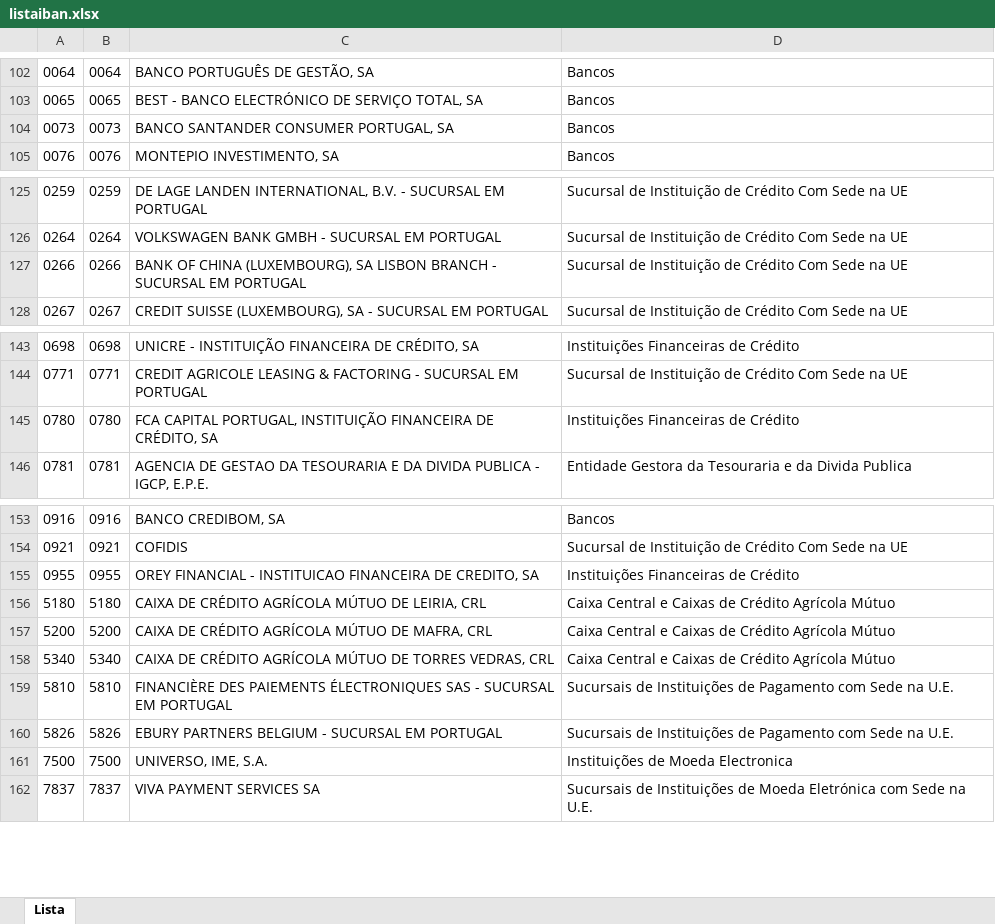
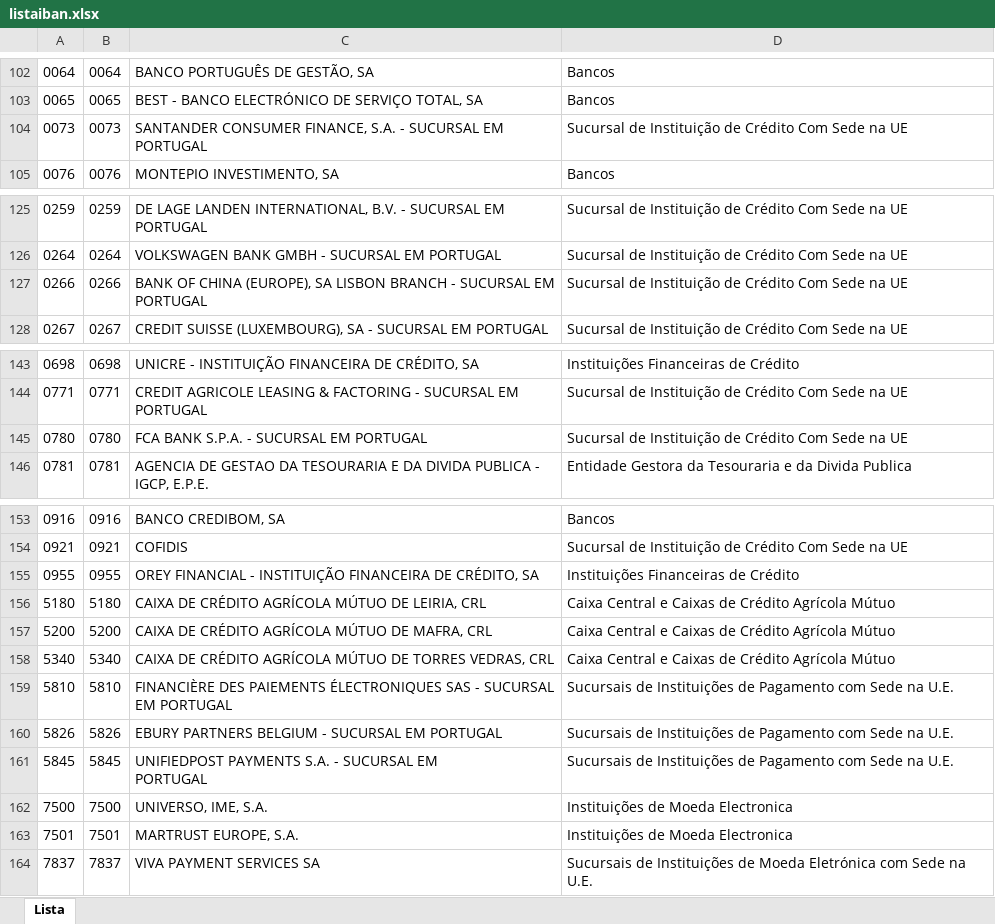
Before and after one commit to serrasqueiro/bptables, an Excel workbook: tables-pt/listaiban.xlsx, sheet Lista, drawn as a sheet; only a part is shown, gaps mark what is left out; values as stored, in another font and other column widths than the file's, no borders; table styles not drawn; ↵ is a line break in a cell; the diff covers the shown part only; the diff names each change by its address in the sheet, - before the commit and + after, or states it on an @@ line.

Commit message:
new from Sep.2022 BP

```diff
--- a/tables-pt/listaiban.xlsx (sheet Lista)
+++ b/tables-pt/listaiban.xlsx (sheet Lista)
-C104: BANCO SANTANDER CONSUMER PORTUGAL, SA
+C104: SANTANDER CONSUMER FINANCE, S.A. - SUCURSAL EM PORTUGAL
-D104: Bancos
+D104: Sucursal de Instituição de Crédito Com Sede na UE
-C127: …OF CHINA (LUXEMBOURG), SA LISBON…
+C127: …OF CHINA (EUROPE), SA LISBON…
-C145: FCA CAPITAL PORTUGAL, INSTITUIÇÃO FINANCEIRA DE CRÉDITO, SA
+C145: FCA BANK S.P.A. - SUCURSAL EM PORTUGAL
-D145: Instituições Financeiras de Crédito
+D145: Sucursal de Instituição de Crédito Com Sede na UE
-C155: …FINANCIAL - INSTITUICAO FINANCEIRA DE CREDITO, SA
+C155: …FINANCIAL - INSTITUIÇÃO FINANCEIRA DE CRÉDITO, SA
+row 161: 5845 | 5845 | UNIFIEDPOST PAYMENTS S.A. - SUCURSAL EM ↵ PORTUGAL | Sucursais de Instituições de Pagamento com Sede na U.E.
+row 163: 7501 | 7501 | MARTRUST EUROPE, S.A. | Instituições de Moeda Electronica
```
Also changed, not shown: 1 edited cell elsewhere in this sheet.
